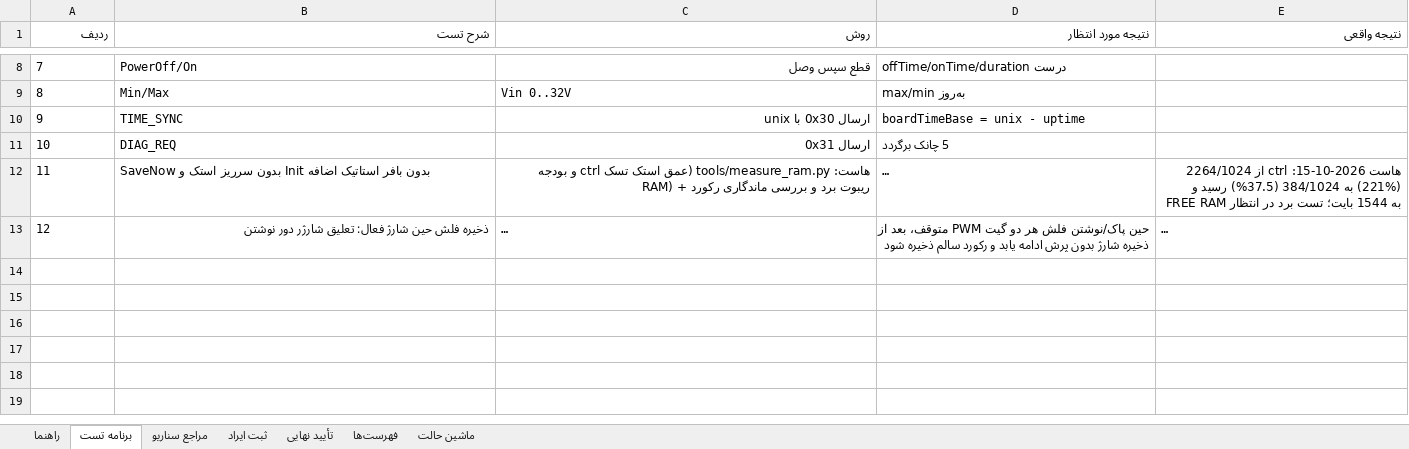
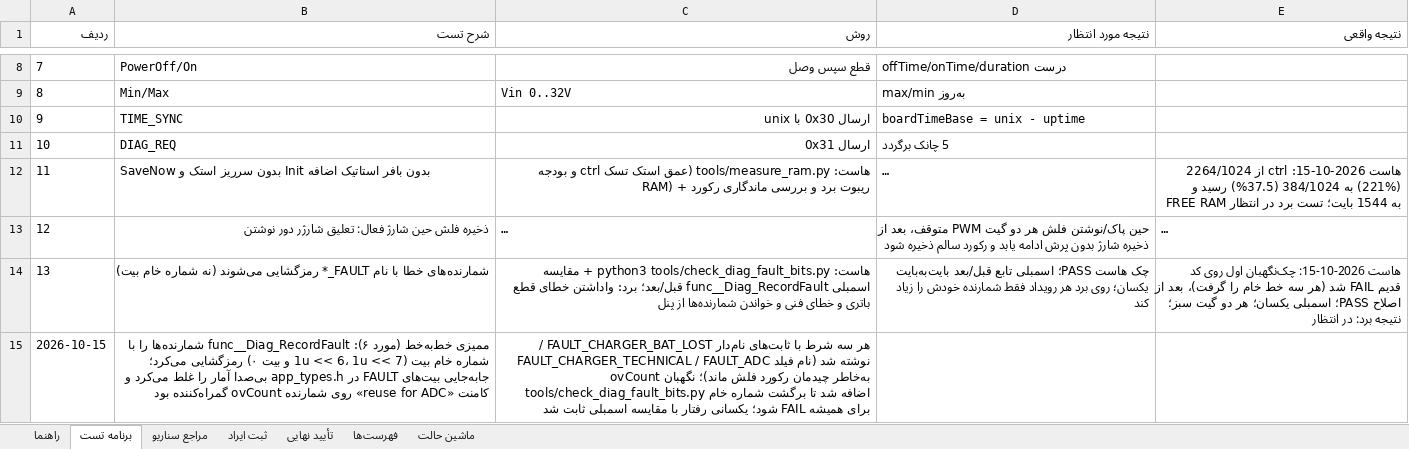
Before and after one commit to sargoliwork101-ui/ChangeOver, an Excel workbook: Firmware/Modules/Diag/Diag_Validation.xlsx, sheet برنامه تست, drawn as a sheet; only a part is shown, gaps mark what is left out; long unchanged cells end in …; values as stored, in another font and other column widths than the file's, no borders; the diff names each change by its address in the sheet, - before the commit and + after, or states it on an @@ line.

Commit message:
refactor(Diag): decode fault counters by FAULT_* name, with a host guard
func__Diag_RecordFault tested raw bit literals (1u<<6, 1u<<7, bit 0)
for the bat-lost / technical / ADC counters. A renumber of the FAULT_*
bits in app_types.h would have silently corrupted the statistics.
The three tests now use FAULT_CHARGER_BAT_LOST, FAULT_CHARGER_TECHNICAL
and FAULT_ADC; the legacy ovCount field name stays (flash record layout
must not change) and its comment now says what it counts.

Guard: tools/check_diag_fault_bits.py fails if a raw literal ever
decodes the fault mask again, if a counter is wired to the wrong
FAULT_* name, or if the constants collide/disappear. It FAILed on the
old code (all three lines) and PASSes now. Behaviour is unchanged by
proof: the generated assembly of func__Diag_RecordFault is byte-for-
byte identical before/after. Both gates green, RAM free still 1544 B.
Board test still pending (Diag_Validation.xlsx row 13).

Co-authored-by: arena-agent <297053741+arena-agent@users.noreply.github.com>

```diff
--- a/Firmware/Modules/Diag/Diag_Validation.xlsx (sheet برنامه تست)
+++ b/Firmware/Modules/Diag/Diag_Validation.xlsx (sheet برنامه تست)
+row 14: 13 | شمارنده‌های خطا با نام FAULT_* رمزگشایی می‌شوند (نه شماره خام بیت) | هاست: python3 tools/check_diag_fault_bits.py + مقایسه اسمبلی func__Diag_RecordFault قبل/بعد؛ برد: واداشتن خطای قطع باتری و خطای فنی و خواندن شمارنده‌ها از پنل | چک هاست PASS؛ اسمبلی تابع قبل/بعد بایت‌به‌بایت یکسان؛ روی برد هر رویداد فقط شمارنده خودش را زیاد کند | هاست 2026-10-15: چک‌نگهبان اول روی کد قدیم FAIL شد (هر سه خط خام را گرفت)، بعد از اصلاح PASS؛ اسمبلی یکسان؛ هر دو گیت سبز؛ نتیجه برد: در انتظار
+row 15: 2026-10-15 | ممیزی خط‌به‌خط (مورد ۶): func__Diag_RecordFault شمارنده‌ها را با شماره خام بیت (1u << 6، 1u << 7 و بیت ۰) رمزگشایی می‌کرد؛ جابه‌جایی بیت‌های FAULT در app_types.h بی‌صدا آمار را غلط می‌کرد و کامنت «reuse for ADC» روی شمارنده ovCount گمراه‌کننده بود | هر سه شرط با ثابت‌های نام‌دار FAULT_CHARGER_BAT_LOST / FAULT_CHARGER_TECHNICAL / FAULT_ADC نوشته شد (نام فیلد ovCount به‌خاطر چیدمان رکورد فلش ماند)؛ نگهبان tools/check_diag_fault_bits.py اضافه شد تا برگشت شماره خام برای همیشه FAIL شود؛ یکسانی رفتار با مقایسه اسمبلی ثابت شد
```
Also changed, not shown: 3 other files.
